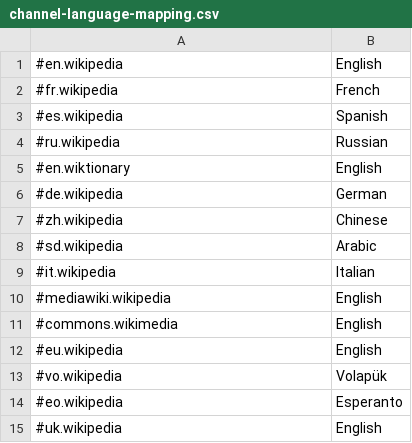
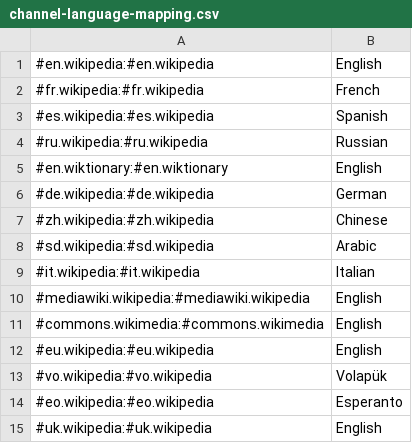
Before and after one commit to vicenteg/Confluent-GCP-Workshop, a CSV file: channel-language-mapping.csv, drawn as a sheet.

Commit message:
README update, changed channel language map

```diff
--- a/channel-language-mapping.csv
+++ b/channel-language-mapping.csv
@@ -1,15 +1,15 @@
-#en.wikipedia,English
-#fr.wikipedia,French
-#es.wikipedia,Spanish
-#ru.wikipedia,Russian
-#en.wiktionary,English
-#de.wikipedia,German
-#zh.wikipedia,Chinese
-#sd.wikipedia,Arabic
-#it.wikipedia,Italian
-#mediawiki.wikipedia,English
-#commons.wikimedia,English
-#eu.wikipedia,English
-#vo.wikipedia,Volapük
-#eo.wikipedia,Esperanto
-#uk.wikipedia,English
+#en.wikipedia:#en.wikipedia,English
+#fr.wikipedia:#fr.wikipedia,French
+#es.wikipedia:#es.wikipedia,Spanish
+#ru.wikipedia:#ru.wikipedia,Russian
+#en.wiktionary:#en.wiktionary,English
+#de.wikipedia:#de.wikipedia,German
+#zh.wikipedia:#zh.wikipedia,Chinese
+#sd.wikipedia:#sd.wikipedia,Arabic
+#it.wikipedia:#it.wikipedia,Italian
+#mediawiki.wikipedia:#mediawiki.wikipedia,English
+#commons.wikimedia:#commons.wikimedia,English
+#eu.wikipedia:#eu.wikipedia,English
+#vo.wikipedia:#vo.wikipedia,Volapük
+#eo.wikipedia:#eo.wikipedia,Esperanto
+#uk.wikipedia:#uk.wikipedia,English
```
Also changed, not shown: 2 other files.
